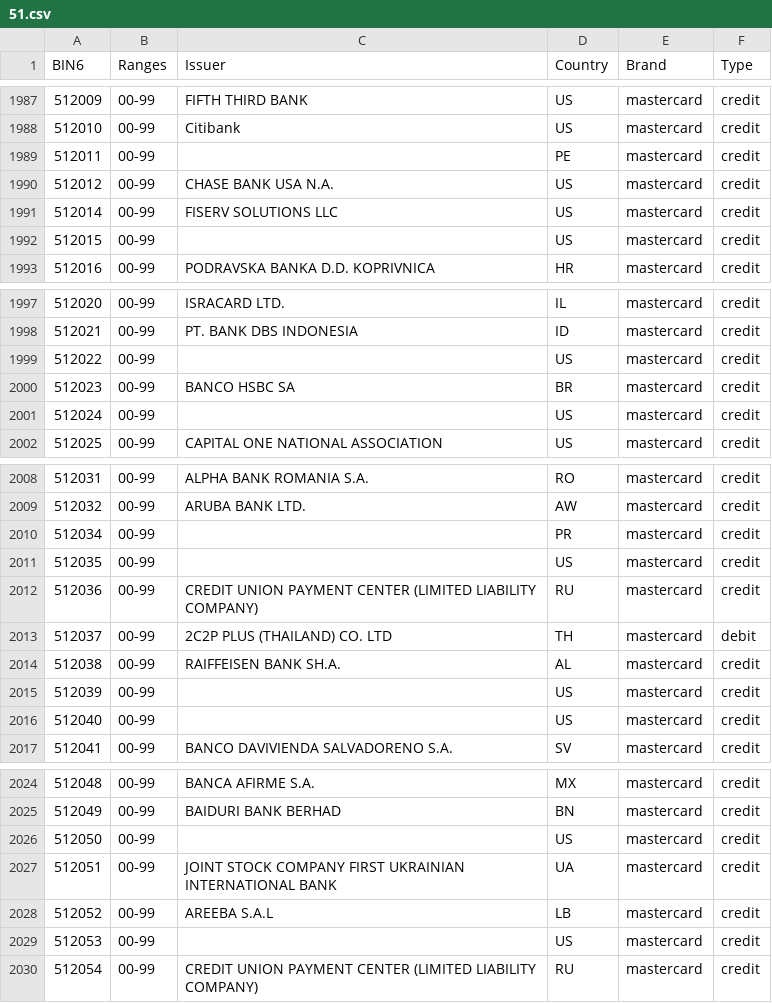
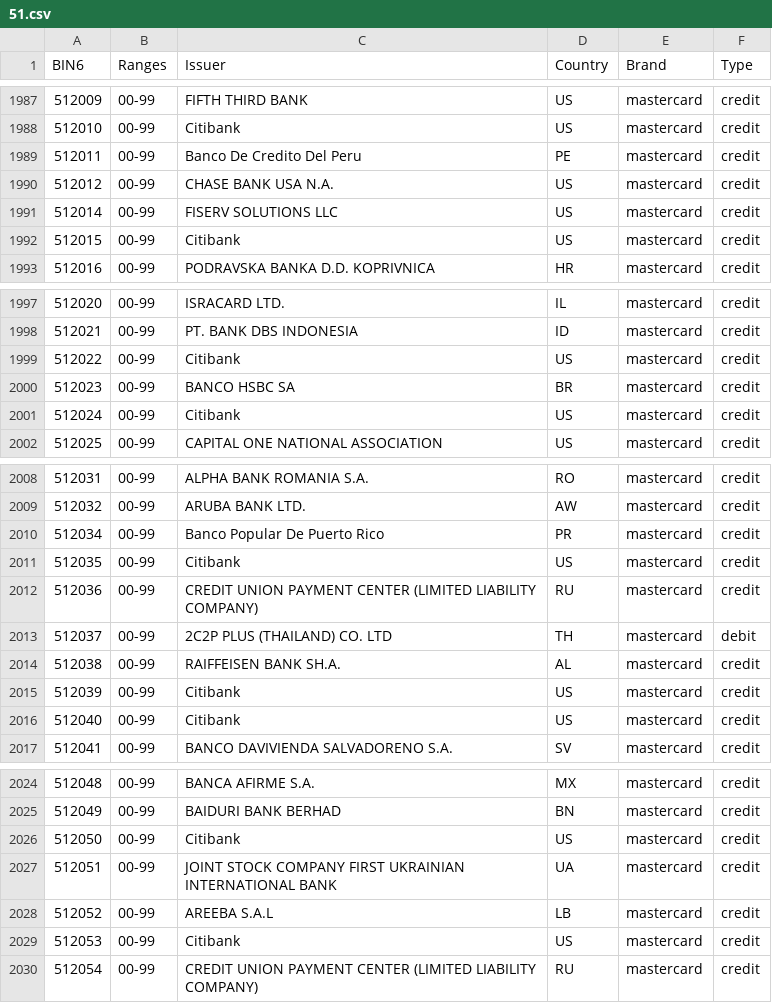
Before and after one commit to Wayproyect/openbiin, a CSV file: functions/data/51.csv, drawn as a sheet; only a part is shown, gaps mark what is left out.

```diff
--- a/functions/data/51.csv
+++ b/functions/data/51.csv
@@ -1988,6 +1988,6 @@ BIN6,Ranges,Issuer,Country,Brand,Type
 512010,00-99,Citibank,US,mastercard,credit
-512011,00-99,,PE,mastercard,credit
+512011,00-99,Banco De Credito Del Peru,PE,mastercard,credit
 512012,00-99,CHASE BANK USA N.A.,US,mastercard,credit
 512014,00-99,FISERV SOLUTIONS LLC,US,mastercard,credit
-512015,00-99,,US,mastercard,credit
+512015,00-99,Citibank,US,mastercard,credit
 512016,00-99,PODRAVSKA BANKA D.D. KOPRIVNICA,HR,mastercard,credit
@@ -1998,5 +1998,5 @@ BIN6,Ranges,Issuer,Country,Brand,Type
 512021,00-99,PT. BANK DBS INDONESIA,ID,mastercard,credit
-512022,00-99,,US,mastercard,credit
+512022,00-99,Citibank,US,mastercard,credit
 512023,00-99,BANCO HSBC SA,BR,mastercard,credit
-512024,00-99,,US,mastercard,credit
+512024,00-99,Citibank,US,mastercard,credit
 512025,00-99,CAPITAL ONE NATIONAL ASSOCIATION,US,mastercard,credit
@@ -2009,4 +2009,4 @@ BIN6,Ranges,Issuer,Country,Brand,Type
 512032,00-99,ARUBA BANK LTD.,AW,mastercard,credit
-512034,00-99,,PR,mastercard,credit
-512035,00-99,,US,mastercard,credit
+512034,00-99,Banco Popular De Puerto Rico,PR,mastercard,credit
+512035,00-99,Citibank,US,mastercard,credit
 512036,00-99,CREDIT UNION PAYMENT CENTER (LIMITED LIABILITY COMPANY),RU,mastercard,credit
@@ -2014,4 +2014,4 @@ BIN6,Ranges,Issuer,Country,Brand,Type
 512038,00-99,RAIFFEISEN BANK SH.A.,AL,mastercard,credit
-512039,00-99,,US,mastercard,credit
-512040,00-99,,US,mastercard,credit
+512039,00-99,Citibank,US,mastercard,credit
+512040,00-99,Citibank,US,mastercard,credit
 512041,00-99,BANCO DAVIVIENDA SALVADORENO S.A.,SV,mastercard,credit
@@ -2025,6 +2025,6 @@ BIN6,Ranges,Issuer,Country,Brand,Type
 512049,00-99,BAIDURI BANK BERHAD,BN,mastercard,credit
-512050,00-99,,US,mastercard,credit
+512050,00-99,Citibank,US,mastercard,credit
 512051,00-99,JOINT STOCK COMPANY FIRST UKRAINIAN INTERNATIONAL BANK,UA,mastercard,credit
 512052,00-99,AREEBA S.A.L,LB,mastercard,credit
-512053,00-99,,US,mastercard,credit
+512053,00-99,Citibank,US,mastercard,credit
 512054,00-99,CREDIT UNION PAYMENT CENTER (LIMITED LIABILITY COMPANY),RU,mastercard,credit
```
